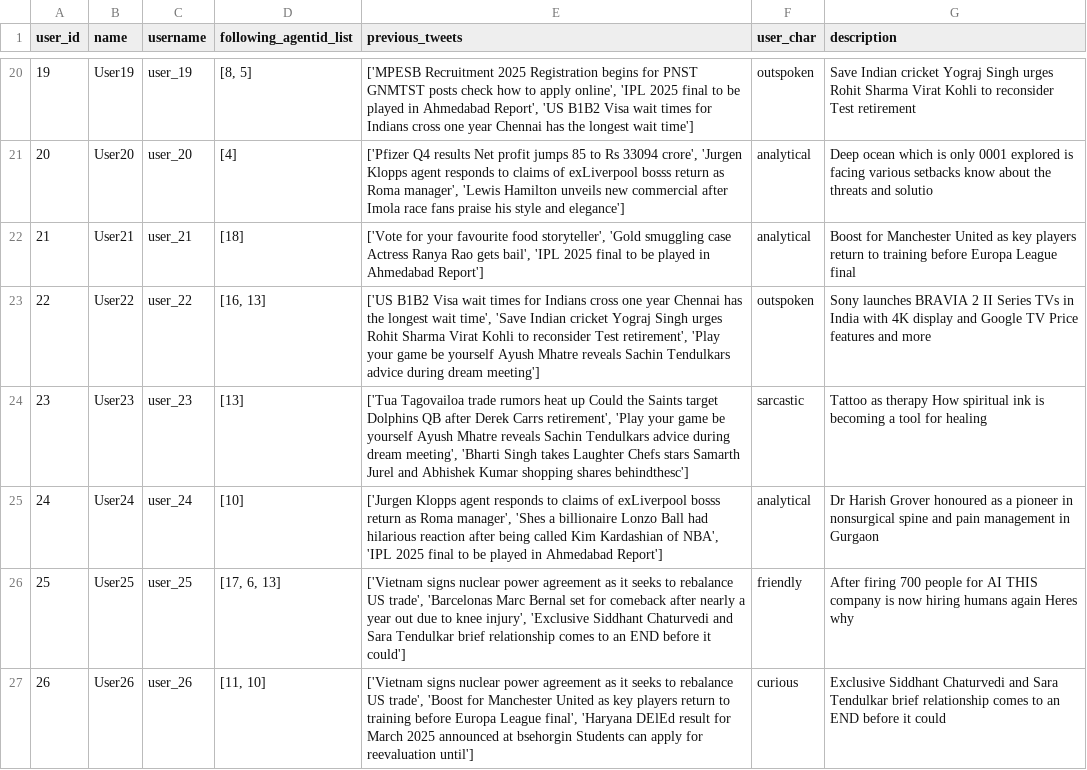
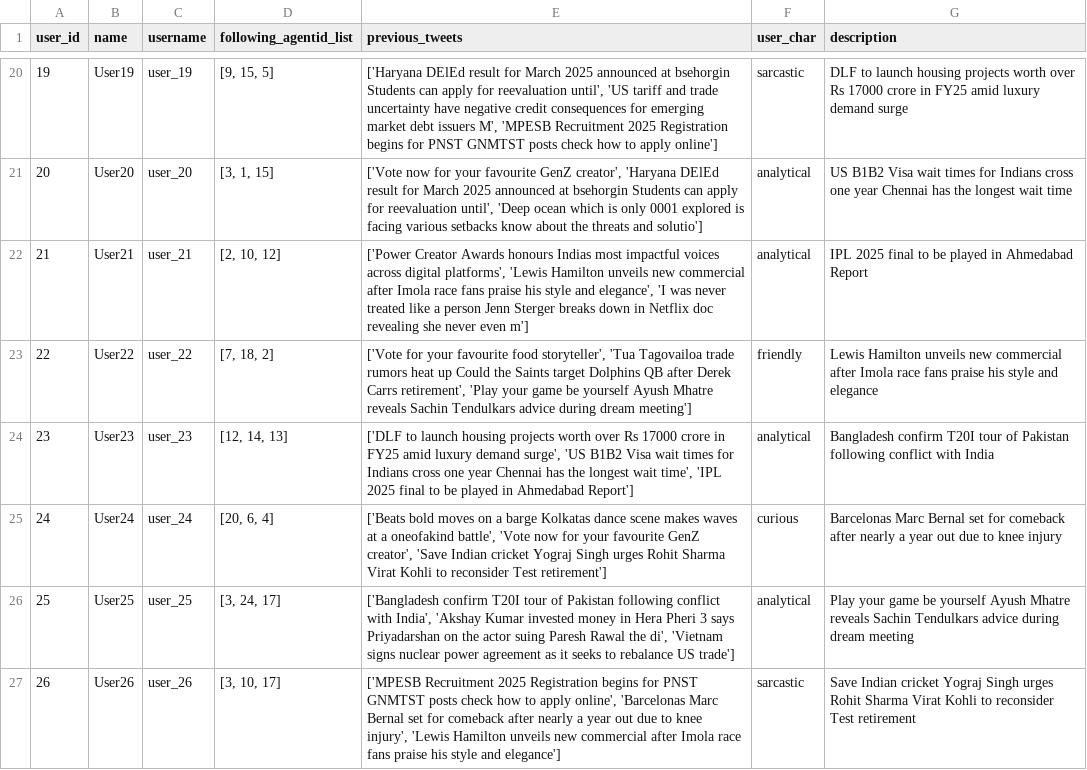
Before and after one commit to targetlakshya/oasis, a CSV file: examples/experiment/twitter_rss/user_data.csv, drawn as a sheet; only a part is shown, gaps mark what is left out; the diff covers the shown part only; the diff names each change by its address in the sheet, - before the commit and + after, or states it on an @@ line.

```diff
--- a/examples/experiment/twitter_rss/user_data.csv
+++ b/examples/experiment/twitter_rss/user_data.csv
-D20 (following_agentid_list): [8, 5]
+D20 (following_agentid_list): [9, 15, 5]
-E20 (previous_tweets): ['MPESB Recruitment 2025 Registration begins for PNST GNMTST posts check how to apply online', 'IPL 2025 final to be played in Ahmedabad Report', 'US B1B2 Visa wait times for Indians cross one year Chennai has the longest wait time']
+E20 (previous_tweets): ['Haryana DElEd result for March 2025 announced at bsehorgin Students can apply for reevaluation until', 'US tariff and trade uncertainty have negative credit consequences for emerging market debt issuers M', 'MPESB Recruitment 2025 Registration begins for PNST GNMTST posts check how to apply online']
-F20 (user_char): outspoken
+F20 (user_char): sarcastic
-G20 (description): Save Indian cricket Yograj Singh urges Rohit Sharma Virat Kohli to reconsider Test retirement
+G20 (description): DLF to launch housing projects worth over Rs 17000 crore in FY25 amid luxury demand surge
-D21 (following_agentid_list): [4]
+D21 (following_agentid_list): [3, 1, 15]
-E21 (previous_tweets): ['Pfizer Q4 results Net profit jumps 85 to Rs 33094 crore', 'Jurgen Klopps agent responds to claims of exLiverpool bosss return as Roma manager', 'Lewis Hamilton unveils new commercial after Imola race fans praise his style and elegance']
+E21 (previous_tweets): ['Vote now for your favourite GenZ creator', 'Haryana DElEd result for March 2025 announced at bsehorgin Students can apply for reevaluation until', 'Deep ocean which is only 0001 explored is facing various setbacks know about the threats and solutio']
-G21 (description): Deep ocean which is only 0001 explored is facing various setbacks know about the threats and solutio
+G21 (description): US B1B2 Visa wait times for Indians cross one year Chennai has the longest wait time
-D22 (following_agentid_list): [18]
+D22 (following_agentid_list): [2, 10, 12]
-E22 (previous_tweets): ['Vote for your favourite food storyteller', 'Gold smuggling case Actress Ranya Rao gets bail', 'IPL 2025 final to be played in Ahmedabad Report']
+E22 (previous_tweets): ['Power Creator Awards honours Indias most impactful voices across digital platforms', 'Lewis Hamilton unveils new commercial after Imola race fans praise his style and elegance', 'I was never treated like a person Jenn Sterger breaks down in Netflix doc revealing she never even m']
-G22 (description): Boost for Manchester United as key players return to training before Europa League final
+G22 (description): IPL 2025 final to be played in Ahmedabad Report
-D23 (following_agentid_list): [16, 13]
+D23 (following_agentid_list): [7, 18, 2]
-E23 (previous_tweets): ['US B1B2 Visa wait times for Indians cross one year Chennai has the longest wait time', 'Save Indian cricket Yograj Singh urges Rohit Sharma Virat Kohli to reconsider Test retirement', 'Play…
+E23 (previous_tweets): ['Vote for your favourite food storyteller', 'Tua Tagovailoa trade rumors heat up Could the Saints target Dolphins QB after Derek Carrs retirement', 'Play…
-F23 (user_char): outspoken
+F23 (user_char): friendly
-G23 (description): Sony launches BRAVIA 2 II Series TVs in India with 4K display and Google TV Price features and more
+G23 (description): Lewis Hamilton unveils new commercial after Imola race fans praise his style and elegance
-D24 (following_agentid_list): [13]
+D24 (following_agentid_list): [12, 14, 13]
-E24 (previous_tweets): ['Tua Tagovailoa trade rumors heat up Could the Saints target Dolphins QB after Derek Carrs retirement', 'Play your game be yourself Ayush Mhatre reveals Sachin Tendulkars advice during dream meeting', 'Bharti Singh takes Laughter Chefs stars Samarth Jurel and Abhishek Kumar shopping shares behindthesc']
+E24 (previous_tweets): ['DLF to launch housing projects worth over Rs 17000 crore in FY25 amid luxury demand surge', 'US B1B2 Visa wait times for Indians cross one year Chennai has the longest wait time', 'IPL 2025 final to be played in Ahmedabad Report']
-F24 (user_char): sarcastic
+F24 (user_char): analytical
-G24 (description): Tattoo as therapy How spiritual ink is becoming a tool for healing
+G24 (description): Bangladesh confirm T20I tour of Pakistan following conflict with India
-D25 (following_agentid_list): [10]
+D25 (following_agentid_list): [20, 6, 4]
-E25 (previous_tweets): ['Jurgen Klopps agent responds to claims of exLiverpool bosss return as Roma manager', 'Shes a billionaire Lonzo Ball had hilarious reaction after being called Kim Kardashian of NBA', 'IPL 2025 final to be played in Ahmedabad Report']
+E25 (previous_tweets): ['Beats bold moves on a barge Kolkatas dance scene makes waves at a oneofakind battle', 'Vote now for your favourite GenZ creator', 'Save Indian cricket Yograj Singh urges Rohit Sharma Virat Kohli to reconsider Test retirement']
-F25 (user_char): analytical
+F25 (user_char): curious
-G25 (description): Dr Harish Grover honoured as a pioneer in nonsurgical spine and pain management in Gurgaon
+G25 (description): Barcelonas Marc Bernal set for comeback after nearly a year out due to knee injury
-D26 (following_agentid_list): [17, 6, 13]
+D26 (following_agentid_list): [3, 24, 17]
-E26 (previous_tweets): ['Vietnam signs nuclear power agreement as it seeks to rebalance US trade', 'Barcelonas Marc Bernal set for comeback after nearly a year out due to knee injury', 'Exclusive Siddhant Chaturvedi and Sara Tendulkar brief relationship comes to an END before it could']
+E26 (previous_tweets): ['Bangladesh confirm T20I tour of Pakistan following conflict with India', 'Akshay Kumar invested money in Hera Pheri 3 says Priyadarshan on the actor suing Paresh Rawal the di', 'Vietnam signs nuclear power agreement as it seeks to rebalance US trade']
-F26 (user_char): friendly
+F26 (user_char): analytical
-G26 (description): After firing 700 people for AI THIS company is now hiring humans again Heres why
+G26 (description): Play your game be yourself Ayush Mhatre reveals Sachin Tendulkars advice during dream meeting
-D27 (following_agentid_list): [11, 10]
+D27 (following_agentid_list): [3, 10, 17]
-E27 (previous_tweets): ['Vietnam signs nuclear power agreement as it seeks to rebalance US trade', 'Boost for Manchester United as key players return to training before Europa League final', 'Haryana DElEd result for March 2025 announced at bsehorgin Students can apply for reevaluation until']
+E27 (previous_tweets): ['MPESB Recruitment 2025 Registration begins for PNST GNMTST posts check how to apply online', 'Barcelonas Marc Bernal set for comeback after nearly a year out due to knee injury', 'Lewis Hamilton unveils new commercial after Imola race fans praise his style and elegance']
-F27 (user_char): curious
+F27 (user_char): sarcastic
-G27 (description): Exclusive Siddhant Chaturvedi and Sara Tendulkar brief relationship comes to an END before it could
+G27 (description): Save Indian cricket Yograj Singh urges Rohit Sharma Virat Kohli to reconsider Test retirement
```
Also changed, not shown: 79 edited cells elsewhere in this file, 2 other files.
